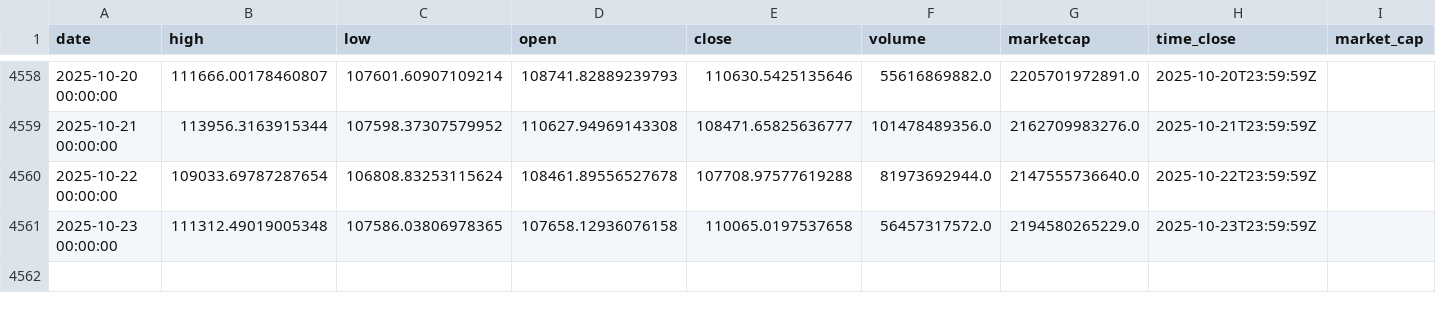
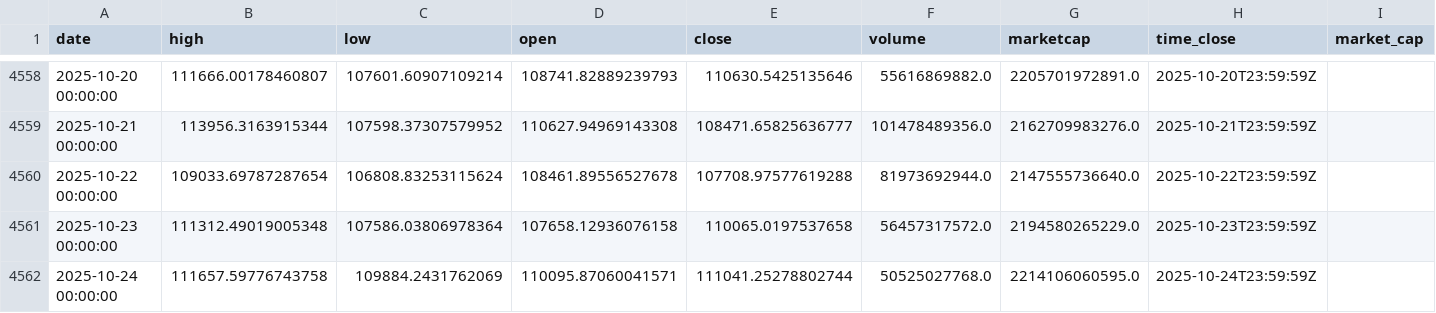
Before and after one commit to rey-dal/bitcoin, a CSV file: data/btc_historical_data.csv, drawn as a sheet; only a part is shown, gaps mark what is left out.

```diff
--- a/data/btc_historical_data.csv
+++ b/data/btc_historical_data.csv
@@ -4560,2 +4560,3 @@ date,high,low,open,close,volume,marketcap,time_close,market_cap
 2025-10-22 00:00:00,109033.69787287654,106808.83253115624,108461.89556527678,107708.97577619288,81973692944.0,2147555736640.0,2025-10-22T23:59:59Z,
-2025-10-23 00:00:00,111312.49019005348,107586.03806978365,107658.12936076158,110065.0197537658,56457317572.0,2194580265229.0,2025-10-23T23:59:59Z,
+2025-10-23 00:00:00,111312.49019005348,107586.03806978364,107658.12936076158,110065.0197537658,56457317572.0,2194580265229.0,2025-10-23T23:59:59Z,
+2025-10-24 00:00:00,111657.59776743758,109884.2431762069,110095.87060041571,111041.25278802744,50525027768.0,2214106060595.0,2025-10-24T23:59:59Z,
```
Also changed, not shown: data/combined_predictions.csv, data/preprocessed_data.csv, 4 other files.
